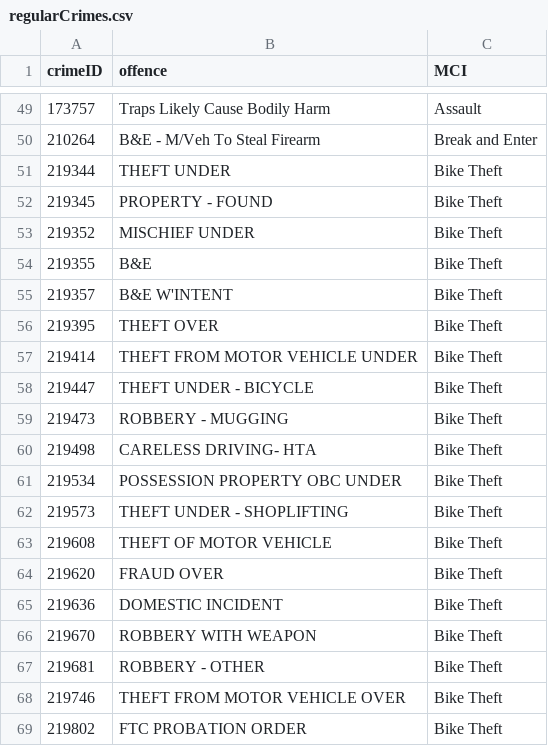
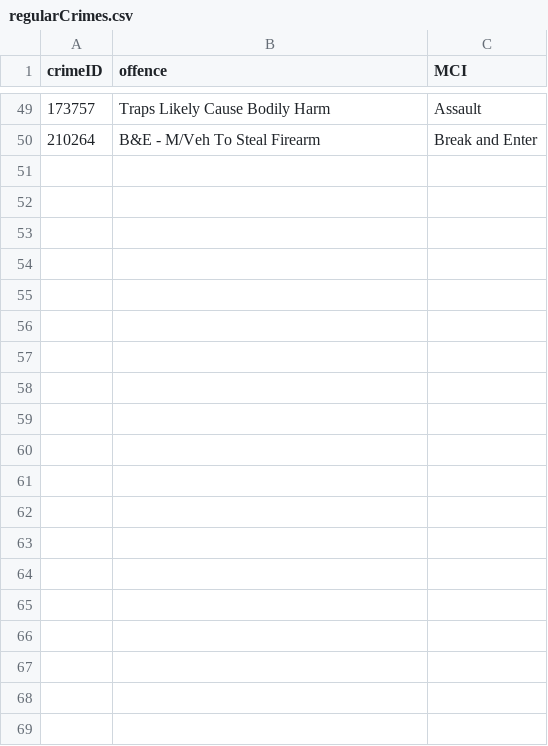
Before and after one commit to vikramsubramanian/watch-dog, a CSV file: Milestone_2/data/regularCrimes.csv, drawn as a sheet; only a part is shown, gaps mark what is left out; the diff covers the shown part only.

Commit message:
updated regular crimes

```diff
--- a/Milestone_2/data/regularCrimes.csv
+++ b/Milestone_2/data/regularCrimes.csv
@@ -50,20 +50 @@ crimeID,offence,MCI
 210264,B&E - M/Veh To Steal Firearm,Break and Enter
-219344,THEFT UNDER,Bike Theft
-219345,PROPERTY - FOUND,Bike Theft
-219352,MISCHIEF UNDER,Bike Theft
-219355,B&E,Bike Theft
-219357,B&E W'INTENT,Bike Theft
-219395,THEFT OVER,Bike Theft
-219414,THEFT FROM MOTOR VEHICLE UNDER,Bike Theft
-219447,THEFT UNDER - BICYCLE,Bike Theft
-219473,ROBBERY - MUGGING,Bike Theft
-219498,CARELESS DRIVING- HTA,Bike Theft
-219534,POSSESSION PROPERTY OBC UNDER,Bike Theft
-219573,THEFT UNDER - SHOPLIFTING,Bike Theft
-219608,THEFT OF MOTOR VEHICLE,Bike Theft
-219620,FRAUD OVER,Bike Theft
-219636,DOMESTIC INCIDENT,Bike Theft
-219670,ROBBERY WITH WEAPON,Bike Theft
-219681,ROBBERY - OTHER,Bike Theft
-219746,THEFT FROM MOTOR VEHICLE OVER,Bike Theft
-219802,FTC PROBATION ORDER,Bike Theft
```
Also changed, not shown: 46 removed rows elsewhere in this file.
